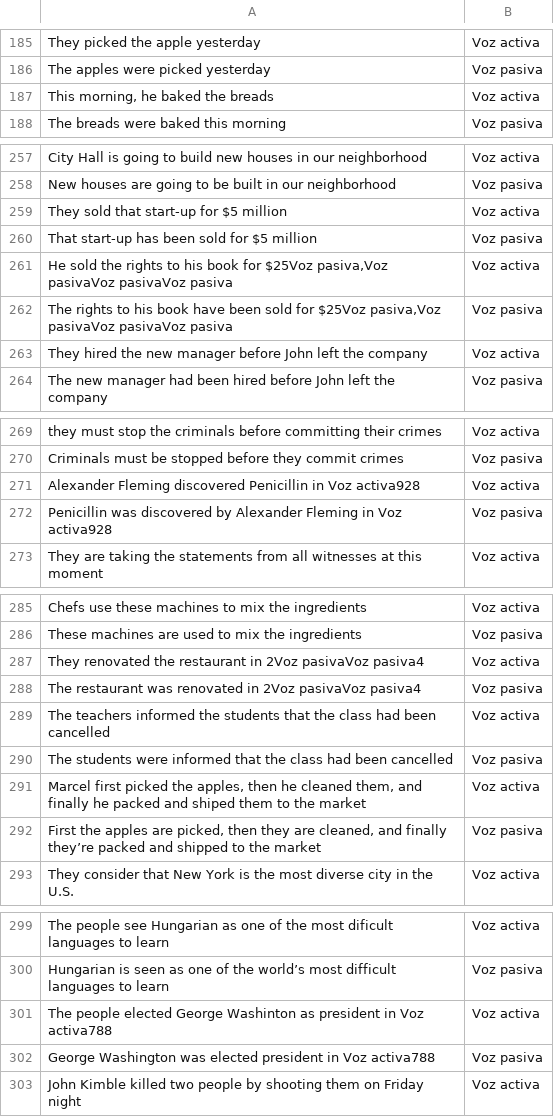
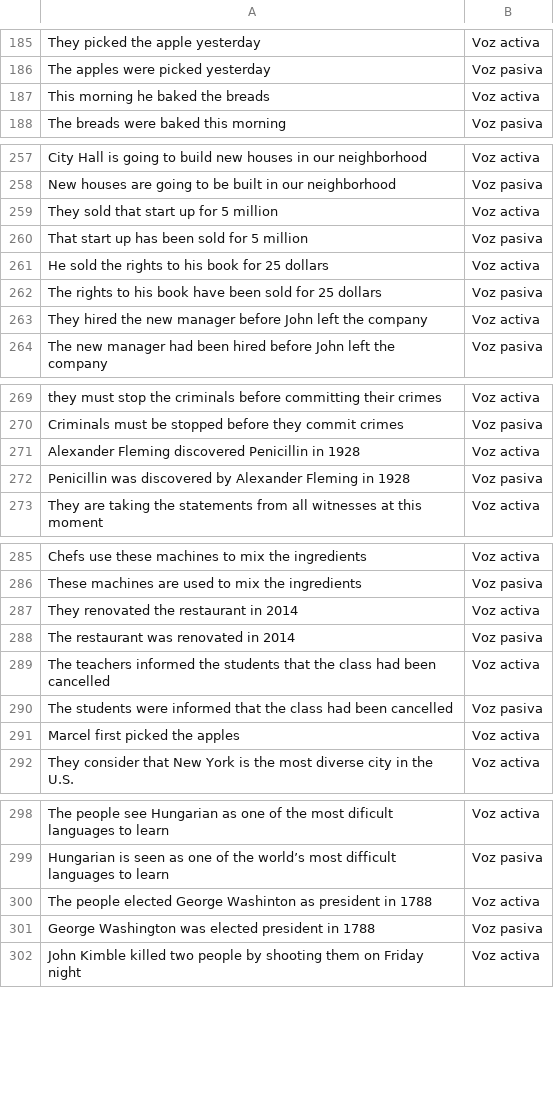
Before and after one commit to BrayanHR1995/Taller03, a CSV file: Libro1.csv, drawn as a sheet; only a part is shown, gaps mark what is left out; the diff covers the shown part only.

Commit message:
actualizacion archivo csv

```diff
--- a/Libro1.csv
+++ b/Libro1.csv
@@ -186,3 +186,3 @@ They picked the apple yesterday;Voz activa
 The apples were picked yesterday;Voz pasiva
-This morning, he baked the breads;Voz activa
+This morning he baked the breads;Voz activa
 The breads were baked this morning;Voz pasiva
@@ -258,6 +258,6 @@ City Hall is going to build new houses in our neighborhood;Voz activa
 New houses are going to be built in our neighborhood;Voz pasiva
-They sold that start-up for $5 million;Voz activa
-That start-up has been sold for $5 million;Voz pasiva
-He sold the rights to his book for $25Voz pasiva,Voz pasivaVoz pasivaVoz pasiva;Voz activa
-The rights to his book have been sold for $25Voz pasiva,Voz pasivaVoz pasivaVoz pasiva;Voz pasiva
+They sold that start up for 5 million;Voz activa
+That start up has been sold for 5 million;Voz pasiva
+He sold the rights to his book for 25 dollars;Voz activa
+The rights to his book have been sold for 25 dollars;Voz pasiva
 They hired the new manager before John left the company;Voz activa
@@ -270,4 +270,4 @@ they must stop the criminals before committing their crimes;Voz activa
 Criminals must be stopped before they commit crimes;Voz pasiva
-Alexander Fleming discovered Penicillin in Voz activa928;Voz activa
-Penicillin was discovered by Alexander Fleming in Voz activa928;Voz pasiva
+Alexander Fleming discovered Penicillin in 1928;Voz activa
+Penicillin was discovered by Alexander Fleming in 1928;Voz pasiva
 They are taking the statements from all witnesses at this moment;Voz activa
@@ -286,8 +286,7 @@ Chefs use these machines to mix the ingredients;Voz activa
 These machines are used to mix the ingredients;Voz pasiva
-They renovated the restaurant in 2Voz pasivaVoz pasiva4;Voz activa
-The restaurant was renovated in 2Voz pasivaVoz pasiva4;Voz pasiva
+They renovated the restaurant in 2014;Voz activa
+The restaurant was renovated in 2014;Voz pasiva
 The teachers informed the students that the class had been cancelled;Voz activa
 The students were informed that the class had been cancelled;Voz pasiva
-Marcel first picked the apples, then he cleaned them, and finally he packed and shiped them to the market;Voz activa
-First the apples are picked, then they are cleaned, and finally they’re packed and shipped to the market;Voz pasiva
+Marcel first picked the apples;Voz activa
 They consider that New York is the most diverse city in the U.S.;Voz activa
@@ -300,4 +299,4 @@ The people see Hungarian as one of the most dificult languages to learn;Voz acti
 Hungarian is seen as one of the world’s most difficult languages to learn;Voz pasiva
-The people elected George Washinton as president in Voz activa788;Voz activa
-George Washington was elected president in Voz activa788;Voz pasiva
+The people elected George Washinton as president in 1788;Voz activa
+George Washington was elected president in 1788;Voz pasiva
 John Kimble killed two people by shooting them on Friday night;Voz activa
```
Also changed, not shown: 1 edited cell elsewhere in this file.
